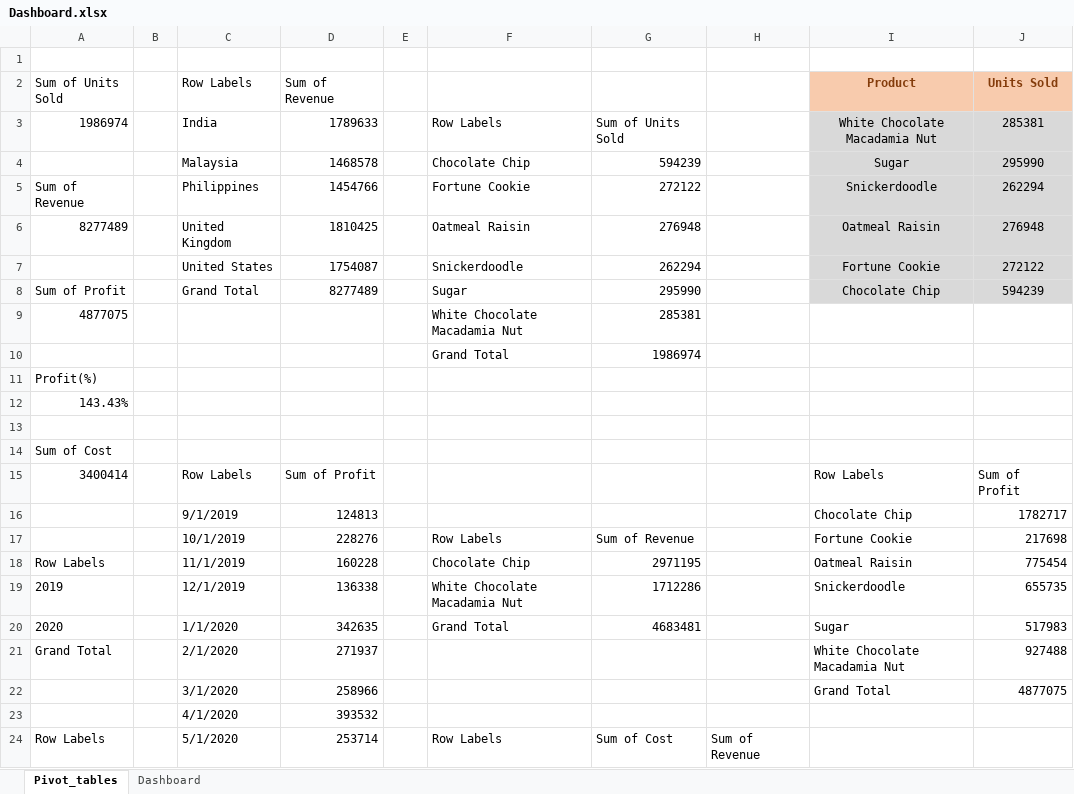
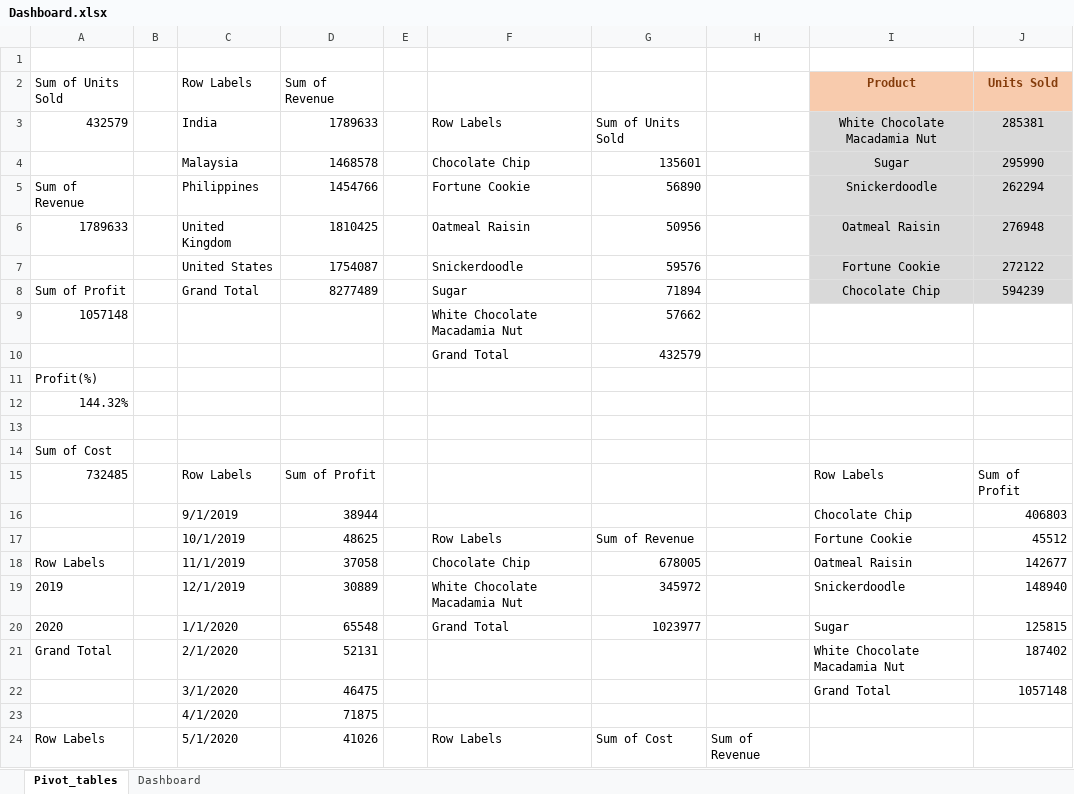
Before and after one commit to priya-lathiya/Sales-Dashboard, an Excel workbook: Dashboard.xlsx, sheet Pivot_tables, drawn as a sheet; only a part is shown; values as stored, in another font and other column widths than the file's, no borders; charts and pictures not drawn; removed rows and columns are numbered as before the commit, all else as after; the diff covers the shown part only; the diff names each change by its address in the sheet, - before the commit and + after, or states it on an @@ line.

Commit message:
Update Dashboard.xlsx

```diff
--- a/Dashboard.xlsx (sheet Pivot_tables)
+++ b/Dashboard.xlsx (sheet Pivot_tables)
-A3 (Sum of Units Sold): 1986974
+A3 (Sum of Units Sold): 432579
-G4: 594239
+G4: 135601
-G5: 272122
+G5: 56890
-A6 (Sum of Units Sold): 8277489
+A6 (Sum of Units Sold): 1789633
-G6: 276948
+G6: 50956
-G7: 262294
+G7: 59576
-G8: 295990
+G8: 71894
-row 9: 4877075 |  |  |  |  | White Chocolate Macadamia Nut | 285381
-row 10:  |  |  |  |  | Grand Total | 1986974
+row 9: 1057148 |  |  |  |  | White Chocolate Macadamia Nut | 57662
+row 10:  |  |  |  |  | Grand Total | 432579
-A12 (Sum of Units Sold): 143.43%
+A12 (Sum of Units Sold): 144.32%
-A15 (Sum of Units Sold): 3400414
+A15 (Sum of Units Sold): 732485
-D16 (Sum of Revenue): 124813
+D16 (Sum of Revenue): 38944
-J16 (Units Sold): 1782717
+J16 (Units Sold): 406803
-D17 (Sum of Revenue): 228276
+D17 (Sum of Revenue): 48625
-J17 (Units Sold): 217698
+J17 (Units Sold): 45512
-D18 (Sum of Revenue): 160228
+D18 (Sum of Revenue): 37058
-G18: 2971195
+G18: 678005
-J18 (Units Sold): 775454
+J18 (Units Sold): 142677
-D19 (Sum of Revenue): 136338
+D19 (Sum of Revenue): 30889
-G19: 1712286
+G19: 345972
-J19 (Units Sold): 655735
+J19 (Units Sold): 148940
-D20 (Sum of Revenue): 342635
+D20 (Sum of Revenue): 65548
-G20: 4683481
+G20: 1023977
-J20 (Units Sold): 517983
+J20 (Units Sold): 125815
-D21 (Sum of Revenue): 271937
+D21 (Sum of Revenue): 52131
-J21 (Units Sold): 927488
+J21 (Units Sold): 187402
-D22 (Sum of Revenue): 258966
+D22 (Sum of Revenue): 46475
-J22 (Units Sold): 4877075
+J22 (Units Sold): 1057148
-D23 (Sum of Revenue): 393532
+D23 (Sum of Revenue): 71875
-D24 (Sum of Revenue): 253714
+D24 (Sum of Revenue): 41026
```
Also changed, not shown: 7 added rows, 7 removed rows and 3 edited cells elsewhere in this sheet, charts or pictures.
